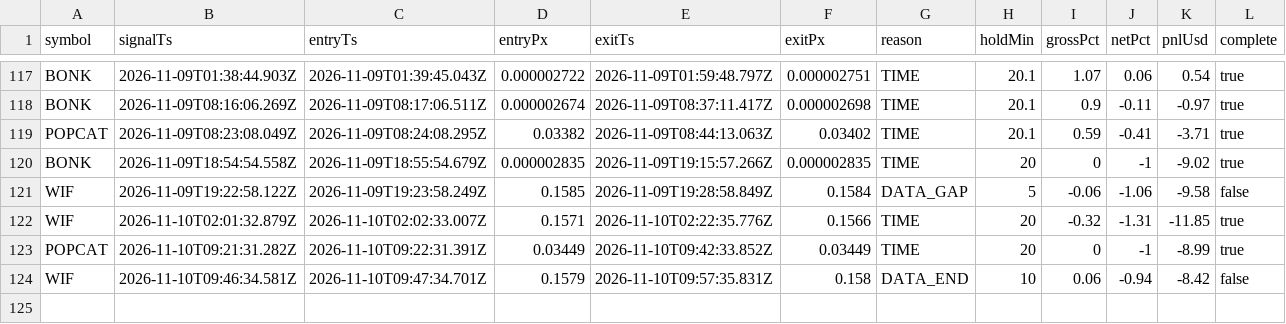
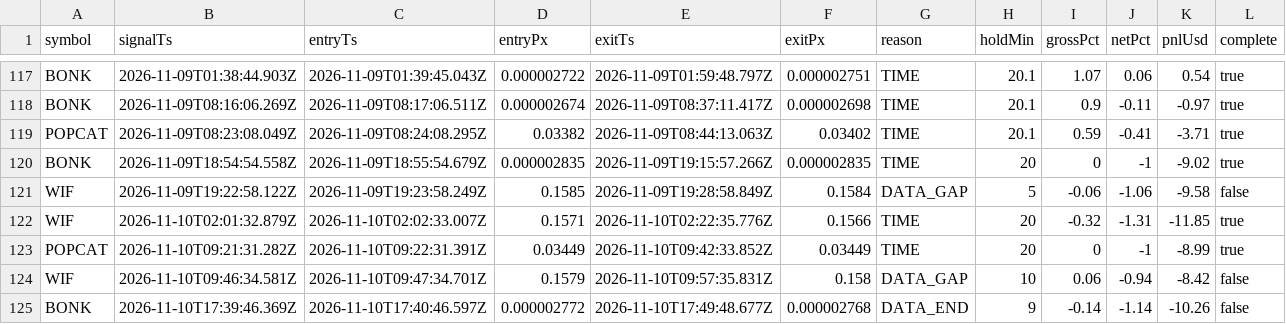
Before and after one commit to jyofst/jyofst.github.io, a CSV file: sim/trades.csv, drawn as a sheet; only a part is shown, gaps mark what is left out.

```diff
--- a/sim/trades.csv
+++ b/sim/trades.csv
@@ -123,2 +123,3 @@ WIF,2026-11-10T02:01:32.879Z,2026-11-10T02:02:33.007Z,0.1571,2026-11-10T02:22:35
 POPCAT,2026-11-10T09:21:31.282Z,2026-11-10T09:22:31.391Z,0.03449,2026-11-10T09:42:33.852Z,0.03449,TIME,20,0,-1,-8.99,true
-WIF,2026-11-10T09:46:34.581Z,2026-11-10T09:47:34.701Z,0.1579,2026-11-10T09:57:35.831Z,0.158,DATA_END,10,0.06,-0.94,-8.42,false
+WIF,2026-11-10T09:46:34.581Z,2026-11-10T09:47:34.701Z,0.1579,2026-11-10T09:57:35.831Z,0.158,DATA_GAP,10,0.06,-0.94,-8.42,false
+BONK,2026-11-10T17:39:46.369Z,2026-11-10T17:40:46.597Z,0.000002772,2026-11-10T17:49:48.677Z,0.000002768,DATA_END,9,-0.14,-1.14,-10.26,false
```
Also changed, not shown: 4 other files.
